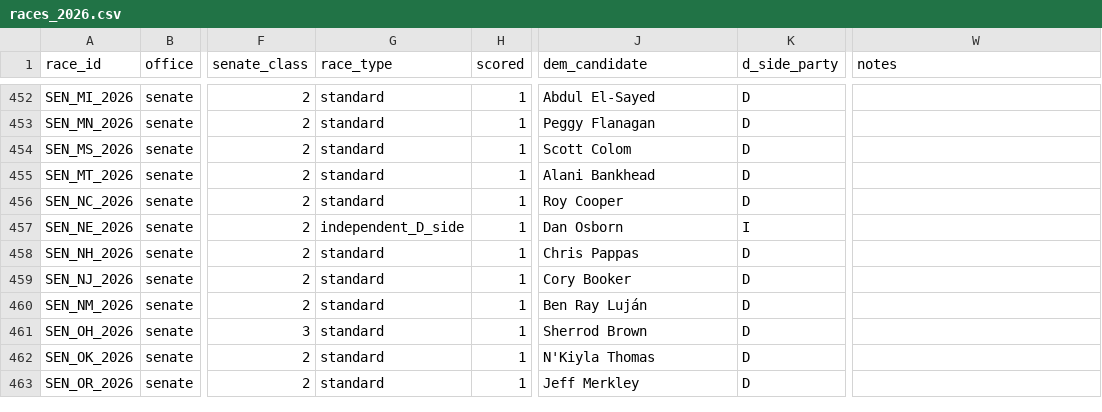
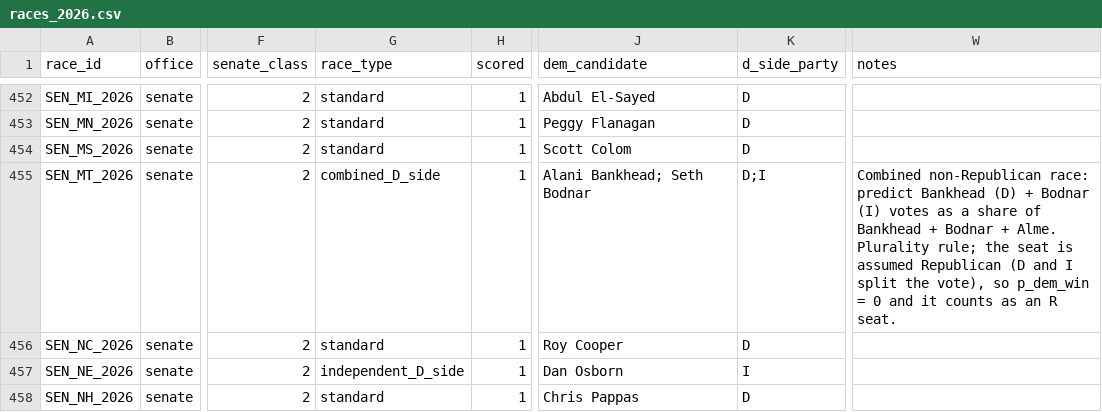
Before and after one commit to kevin-deluca-polisci/plsc2219-forecasts, a CSV file: data/races_2026.csv, drawn as a sheet; only a part is shown, gaps mark what is left out; the shorter side is filled out with more unchanged rows; the diff names each change by its address in the sheet, - before the commit and + after, or states it on an @@ line.

```diff
--- a/data/races_2026.csv
+++ b/data/races_2026.csv
-G455 (race_type): standard
+G455 (race_type): combined_D_side
-J455 (dem_candidate): Alani Bankhead
+J455 (dem_candidate): Alani Bankhead; Seth Bodnar
-K455 (d_side_party): D
+K455 (d_side_party): D;I
-W455 (notes): (empty)
+W455 (notes): Combined non-Republican race: predict Bankhead (D) + Bodnar (I) votes as a share of Bankhead + Bodnar + Alme. Plurality rule; the seat is assumed Republican (D and I split the vote), so p_dem_win = 0 and it counts as an R seat.
```
Also changed, not shown: forecast.csv, seat_sims.csv, 8 other files.
